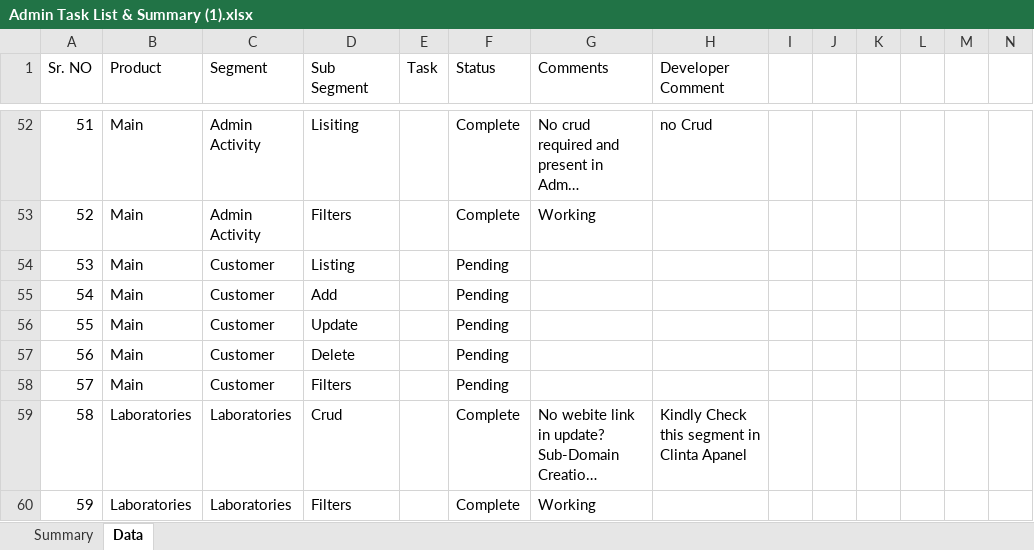
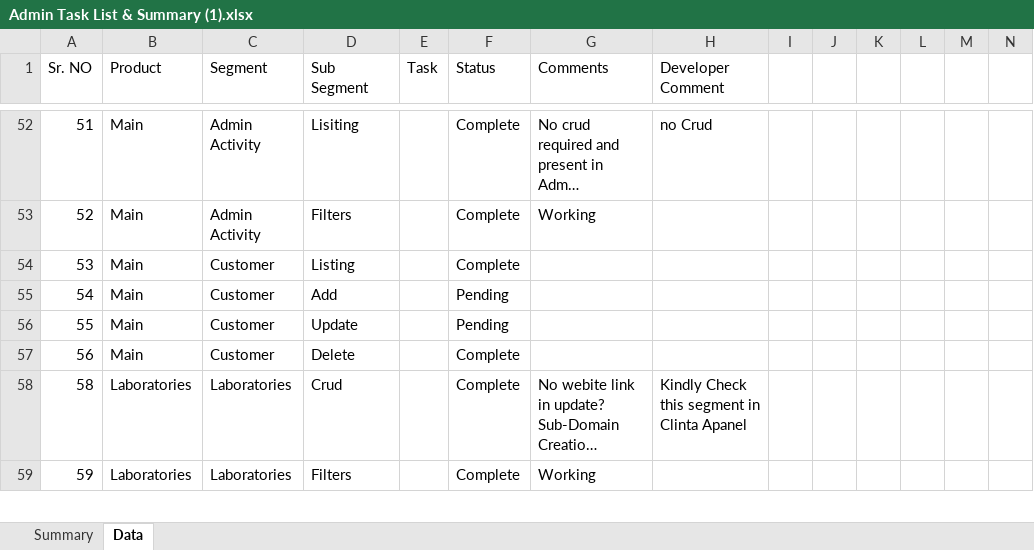
Before and after one commit to orixestech/admin.dright.pk, an Excel workbook: docs/Admin Task List & Summary (1).xlsx, sheet Data, drawn as a sheet; only a part is shown, gaps mark what is left out; long unchanged cells end in …; values as stored, in another font and other column widths than the file's, no borders; conditional formats and table styles not drawn; rows hold the shown columns only; the diff names each change by its address in the sheet, - before the commit and + after, or states it on an @@ line.

```diff
--- a/docs/Admin Task List & Summary (1).xlsx (sheet Data)
+++ b/docs/Admin Task List & Summary (1).xlsx (sheet Data)
-F54 (Status): Pending
+F54 (Status): Complete
-F57 (Status): Pending
+F57 (Status): Complete
-row 58: 57 | Main | Customer | Filters |  | Pending
```
Also changed, not shown: sheet Summary, formulas that keep their value, 6 other files.
